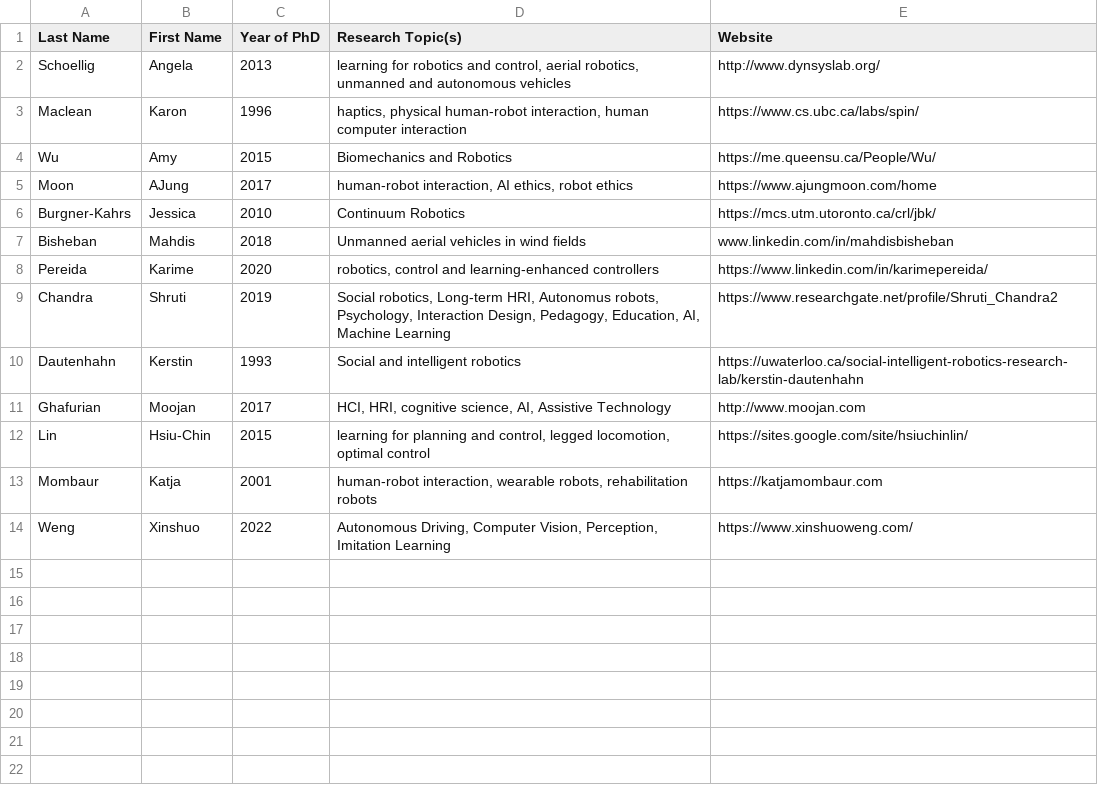
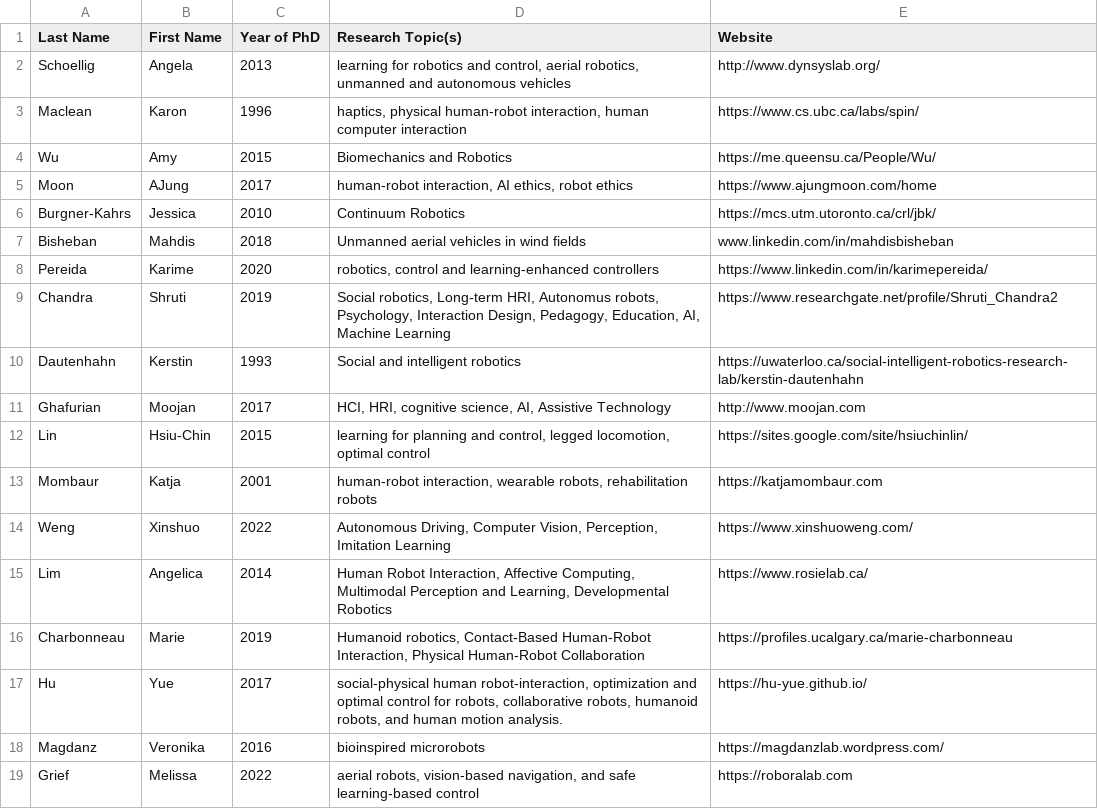
Before and after one commit to canada-robotics-research-lists/canada-women-in-robotics-research, a CSV file: list.csv, drawn as a sheet; the diff names each change by its address in the sheet, - before the commit and + after, or states it on an @@ line.

Commit message:
update list

```diff
--- a/list.csv
+++ b/list.csv
+row 15: Lim | Angelica | 2014 | Human Robot Interaction, Affective Computing, Multimodal Perception and Learning, Developmental Robotics | https://www.rosielab.ca/
+row 16: Charbonneau | Marie | 2019 | Humanoid robotics, Contact-Based Human-Robot Interaction, Physical Human-Robot Collaboration | https://profiles.ucalgary.ca/marie-charbonneau
+row 17: Hu | Yue | 2017 | social-physical human robot-interaction, optimization and optimal control for robots, collaborative robots, humanoid robots, and human motion analysis. | https://hu-yue.github.io/
+row 18: Magdanz | Veronika | 2016 | bioinspired microrobots | https://magdanzlab.wordpress.com/
+row 19: Grief | Melissa | 2022 | aerial robots, vision-based navigation, and safe learning-based control | https://roboralab.com
```
